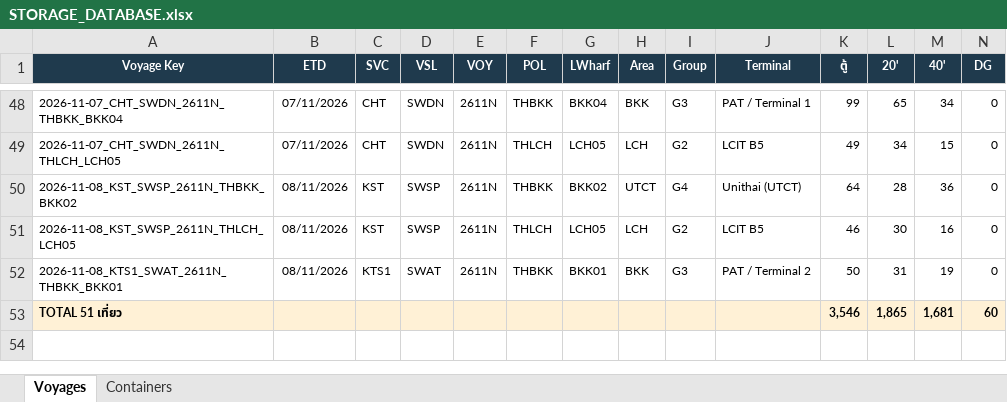
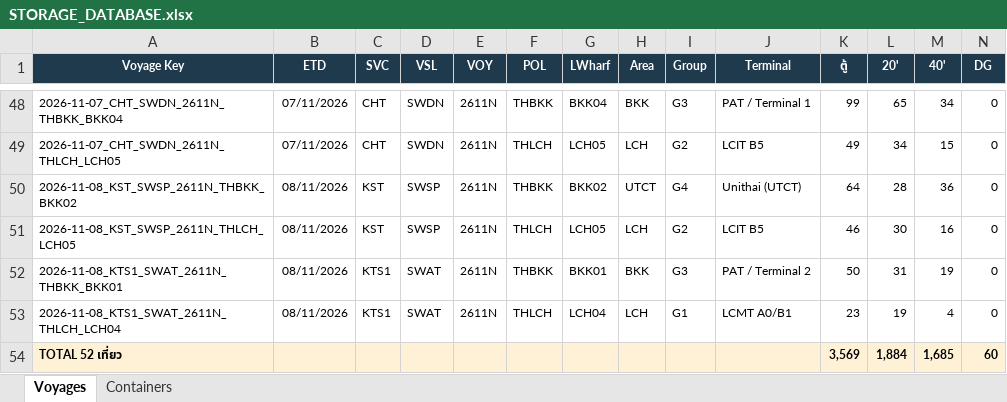
Before and after one commit to sirichai1265/hal-storage-calculator, an Excel workbook: DATABASE/STORAGE_DATABASE.xlsx, sheet Voyages, drawn as a sheet; only a part is shown, gaps mark what is left out; values as stored, in another font and other column widths than the file's, no borders; removed rows and columns are numbered as before the commit, all else as after; rows hold the shown columns only; the diff names each change by its address in the sheet, - before the commit and + after, or states it on an @@ line.

```diff
--- a/DATABASE/STORAGE_DATABASE.xlsx (sheet Voyages)
+++ b/DATABASE/STORAGE_DATABASE.xlsx (sheet Voyages)
-row 53: TOTAL 51 เที่ยว |  |  |  |  |  |  |  |  |  | 3,546 | 1,865 | 1,681 | 60
+row 53: 2026-11-08_KTS1_SWAT_2611N_THLCH_LCH04 | 08/11/2026 | KTS1 | SWAT | 2611N | THLCH | LCH04 | LCH | G1 | LCMT A0/B1 | 23 | 19 | 4 | 0
+row 54: TOTAL 52 เที่ยว |  |  |  |  |  |  |  |  |  | 3,569 | 1,884 | 1,685 | 60
```
Also changed, not shown: sheet Containers, 6 other files.
